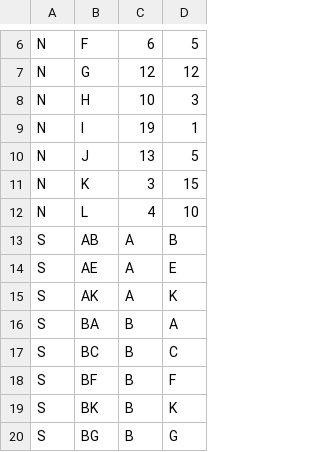
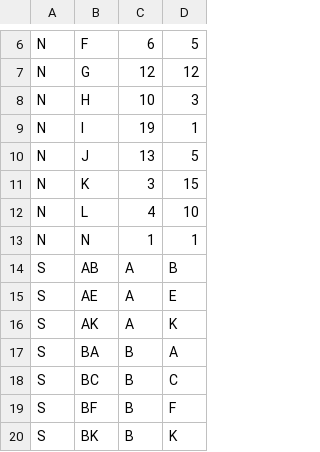
Before and after one commit to PauTorrellas1/PythonProject, a CSV file: GraphData.csv, drawn as a sheet; only a part is shown, gaps mark what is left out; the shorter side is filled out with more unchanged rows.

```diff
--- a/GraphData.csv
+++ b/GraphData.csv
@@ -12,2 +12,3 @@ N,K,3,15
 N,L,4,10
+N,N,1,1
 S,AB,A,B
```
Also changed, not shown: 6 other files.
